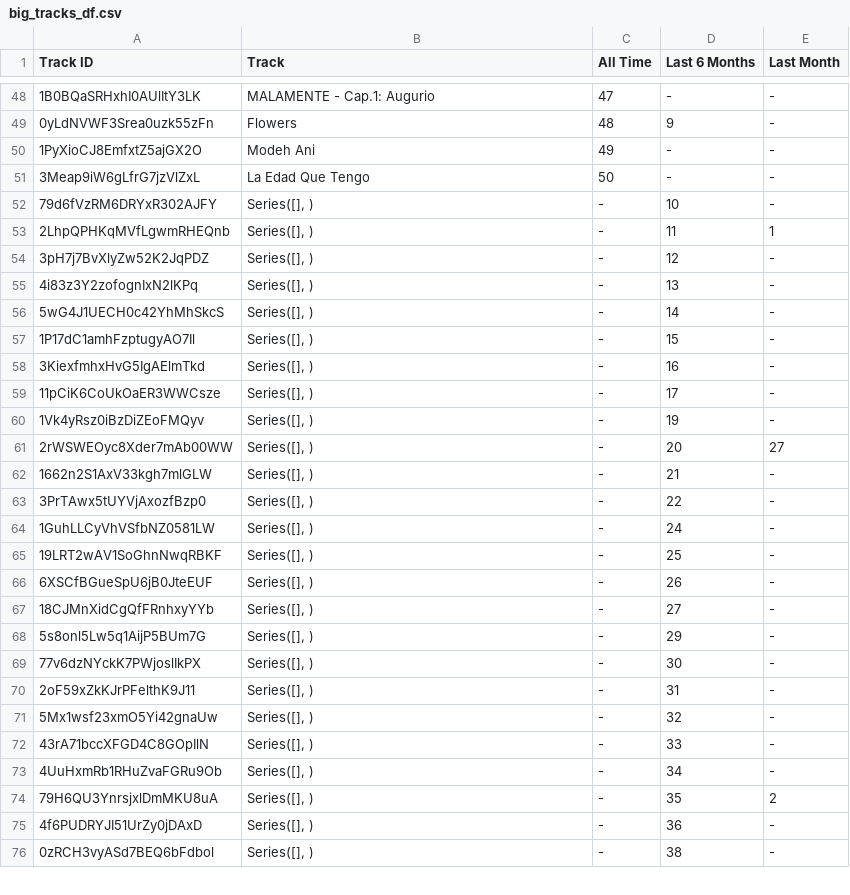
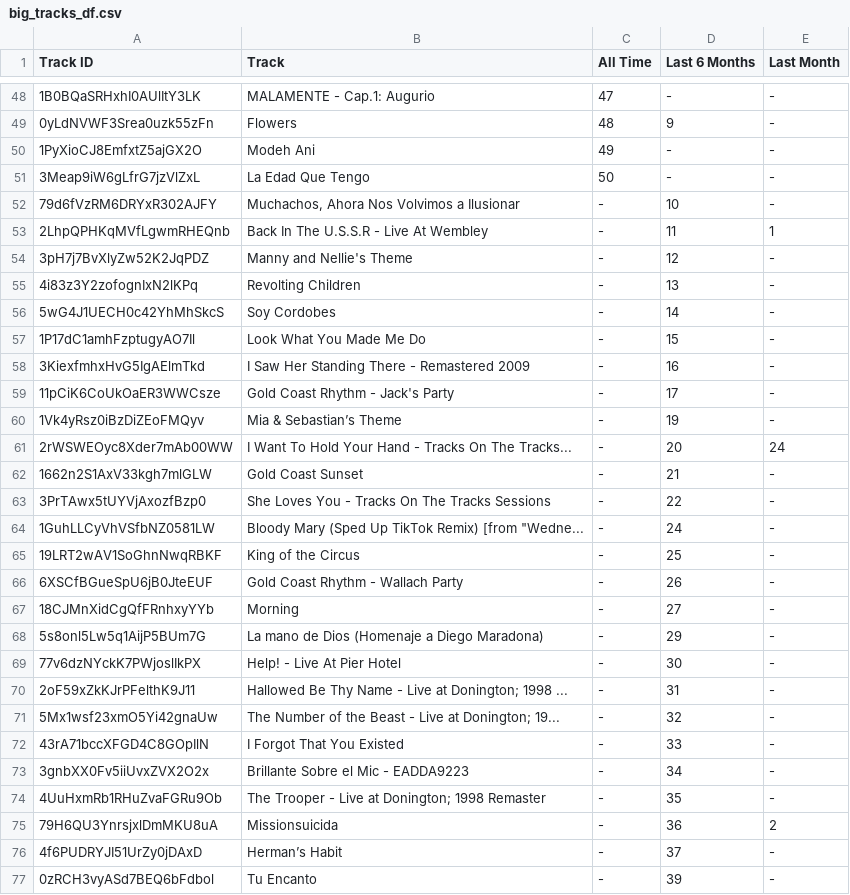
Before and after one commit to julianr-data/spotify-stats, a CSV file: test_csvs/big_tracks_df.csv, drawn as a sheet; only a part is shown, gaps mark what is left out; the diff covers the shown part only.

```diff
--- a/test_csvs/big_tracks_df.csv
+++ b/test_csvs/big_tracks_df.csv
@@ -51,26 +51,27 @@ Track ID,Track,All Time,Last 6 Months,Last Month
 3Meap9iW6gLfrG7jzVlZxL,La Edad Que Tengo,50,-,-
-79d6fVzRM6DRYxR302AJFY,"Series([], )",-,10,-
-2LhpQPHKqMVfLgwmRHEQnb,"Series([], )",-,11,1
-3pH7j7BvXlyZw52K2JqPDZ,"Series([], )",-,12,-
-4i83z3Y2zofognIxN2lKPq,"Series([], )",-,13,-
-5wG4J1UECH0c42YhMhSkcS,"Series([], )",-,14,-
-1P17dC1amhFzptugyAO7Il,"Series([], )",-,15,-
-3KiexfmhxHvG5IgAElmTkd,"Series([], )",-,16,-
-11pCiK6CoUkOaER3WWCsze,"Series([], )",-,17,-
-1Vk4yRsz0iBzDiZEoFMQyv,"Series([], )",-,19,-
-2rWSWEOyc8Xder7mAb00WW,"Series([], )",-,20,27
-1662n2S1AxV33kgh7mlGLW,"Series([], )",-,21,-
-3PrTAwx5tUYVjAxozfBzp0,"Series([], )",-,22,-
-1GuhLLCyVhVSfbNZ0581LW,"Series([], )",-,24,-
-19LRT2wAV1SoGhnNwqRBKF,"Series([], )",-,25,-
-6XSCfBGueSpU6jB0JteEUF,"Series([], )",-,26,-
-18CJMnXidCgQfFRnhxyYYb,"Series([], )",-,27,-
-5s8onl5Lw5q1AijP5BUm7G,"Series([], )",-,29,-
-77v6dzNYckK7PWjoslIkPX,"Series([], )",-,30,-
-2oF59xZkKJrPFelthK9J11,"Series([], )",-,31,-
-5Mx1wsf23xmO5Yi42gnaUw,"Series([], )",-,32,-
-43rA71bccXFGD4C8GOpIlN,"Series([], )",-,33,-
-4UuHxmRb1RHuZvaFGRu9Ob,"Series([], )",-,34,-
-79H6QU3YnrsjxlDmMKU8uA,"Series([], )",-,35,2
-4f6PUDRYJI51UrZy0jDAxD,"Series([], )",-,36,-
-0zRCH3vyASd7BEQ6bFdbol,"Series([], )",-,38,-
+79d6fVzRM6DRYxR302AJFY,"Muchachos, Ahora Nos Volvimos a Ilusionar",-,10,-
+2LhpQPHKqMVfLgwmRHEQnb,Back In The U.S.S.R - Live At Wembley,-,11,1
+3pH7j7BvXlyZw52K2JqPDZ,Manny and Nellie's Theme,-,12,-
+4i83z3Y2zofognIxN2lKPq,Revolting Children,-,13,-
+5wG4J1UECH0c42YhMhSkcS,Soy Cordobes,-,14,-
+1P17dC1amhFzptugyAO7Il,Look What You Made Me Do,-,15,-
+3KiexfmhxHvG5IgAElmTkd,I Saw Her Standing There - Remastered 2009,-,16,-
+11pCiK6CoUkOaER3WWCsze,Gold Coast Rhythm - Jack's Party,-,17,-
+1Vk4yRsz0iBzDiZEoFMQyv,Mia & Sebastian’s Theme,-,19,-
+2rWSWEOyc8Xder7mAb00WW,I Want To Hold Your Hand - Tracks On The Tracks...,-,20,24
+1662n2S1AxV33kgh7mlGLW,Gold Coast Sunset,-,21,-
+3PrTAwx5tUYVjAxozfBzp0,She Loves You - Tracks On The Tracks Sessions,-,22,-
+1GuhLLCyVhVSfbNZ0581LW,"Bloody Mary (Sped Up TikTok Remix) [from ""Wedne...",-,24,-
+19LRT2wAV1SoGhnNwqRBKF,King of the Circus,-,25,-
+6XSCfBGueSpU6jB0JteEUF,Gold Coast Rhythm - Wallach Party,-,26,-
+18CJMnXidCgQfFRnhxyYYb,Morning,-,27,-
+5s8onl5Lw5q1AijP5BUm7G,La mano de Dios (Homenaje a Diego Maradona),-,29,-
+77v6dzNYckK7PWjoslIkPX,Help! - Live At Pier Hotel,-,30,-
+2oF59xZkKJrPFelthK9J11,Hallowed Be Thy Name - Live at Donington; 1998 ...,-,31,-
+5Mx1wsf23xmO5Yi42gnaUw,The Number of the Beast - Live at Donington; 19...,-,32,-
+43rA71bccXFGD4C8GOpIlN,I Forgot That You Existed,-,33,-
+3gnbXX0Fv5iiUvxZVX2O2x,Brillante Sobre el Mic - EADDA9223,-,34,-
+4UuHxmRb1RHuZvaFGRu9Ob,The Trooper - Live at Donington; 1998 Remaster,-,35,-
+79H6QU3YnrsjxlDmMKU8uA,Missionsuicida,-,36,2
+4f6PUDRYJI51UrZy0jDAxD,Herman’s Habit,-,37,-
+0zRCH3vyASd7BEQ6bFdbol,Tu Encanto,-,39,-
```
Also changed, not shown: 7 added rows, 8 removed rows and 83 edited cells elsewhere in this file, test_csvs/big_artists_df.csv, test_csvs/user_top_tracks_long_term_df.csv, 8 other files.
